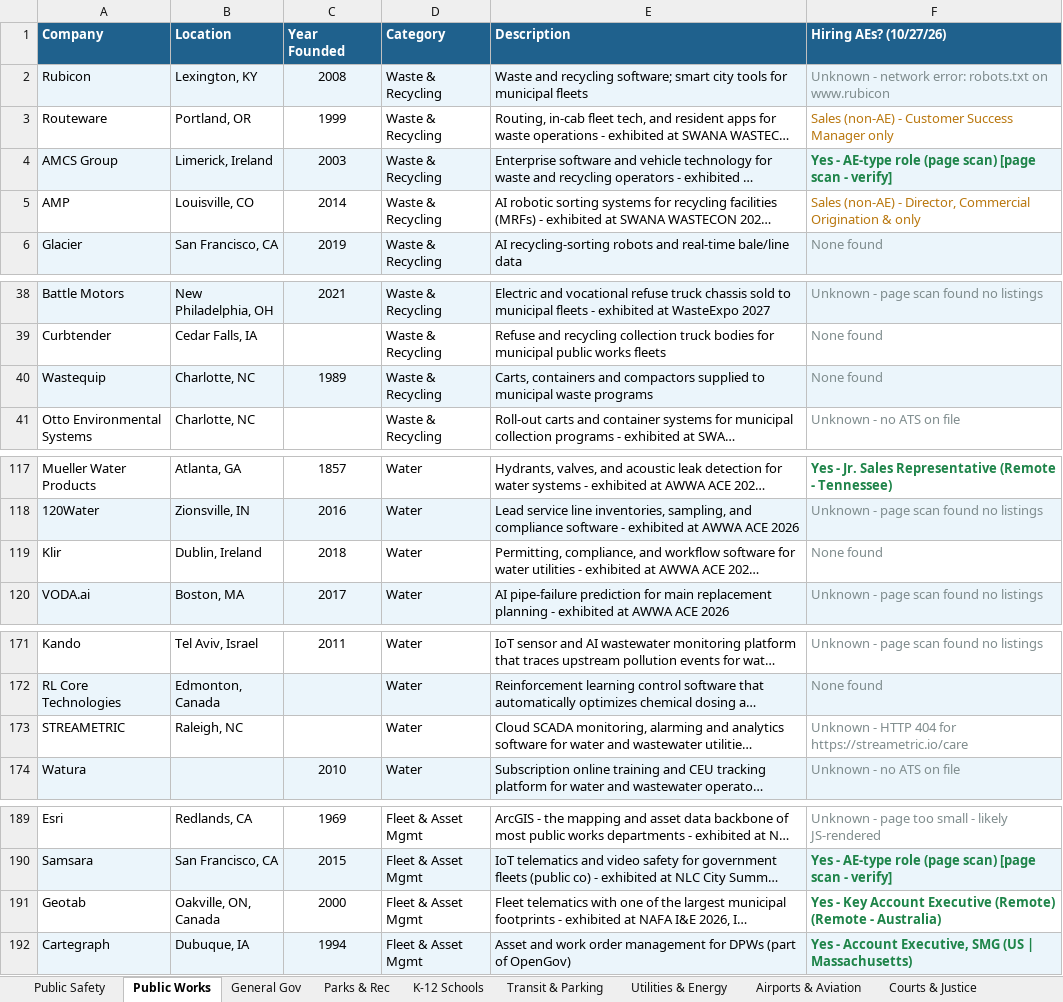
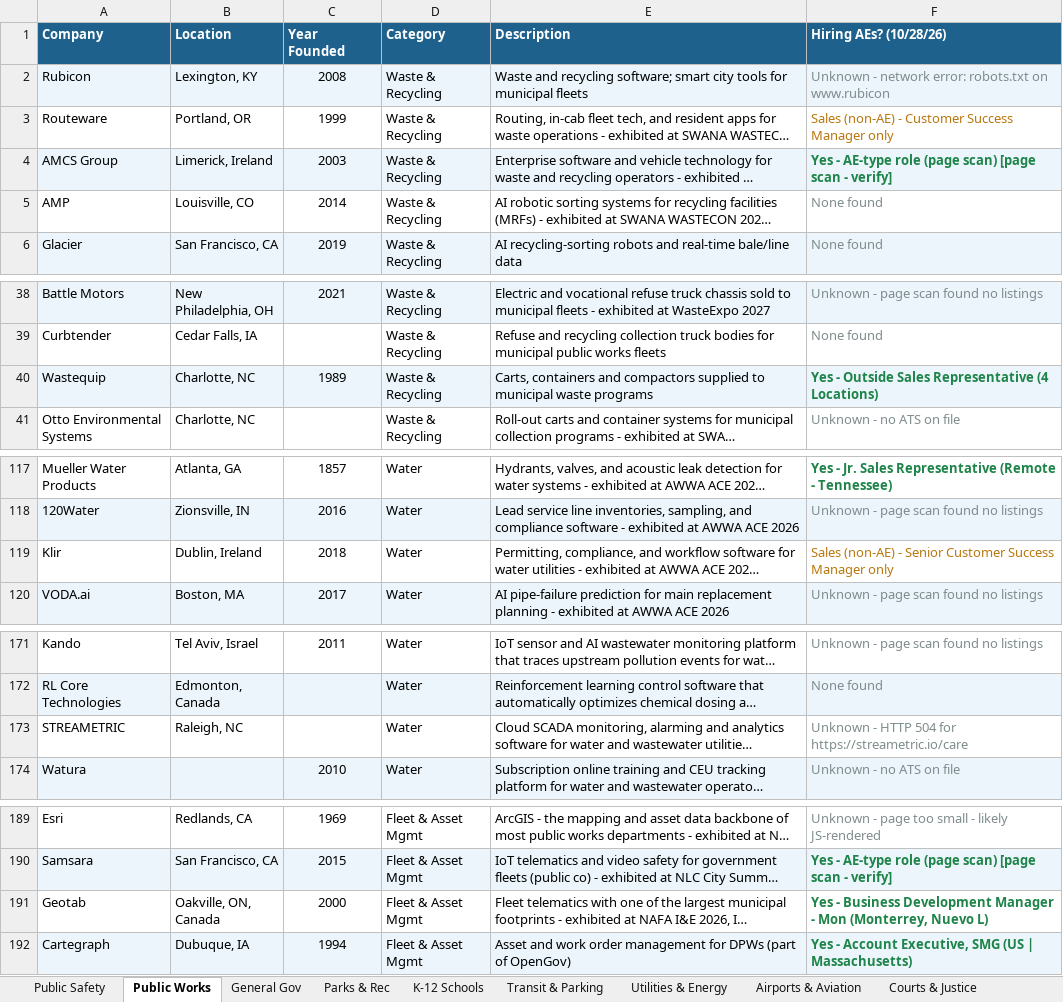
Before and after one commit to westjw/govtech-dock, an Excel workbook: exports/GovTech_Company_Tracker.xlsx, sheet Public Works, drawn as a sheet; only a part is shown, gaps mark what is left out; long unchanged cells end in …; values as stored, in another font and other column widths than the file's, no borders; the diff covers the shown part only; the diff names each change by its address in the sheet, - before the commit and + after, or states it on an @@ line.

```diff
--- a/exports/GovTech_Company_Tracker.xlsx (sheet Public Works)
+++ b/exports/GovTech_Company_Tracker.xlsx (sheet Public Works)
-F1: Hiring AEs? (10/27/26)
+F1: Hiring AEs? (10/28/26)
-F5 (Hiring AEs? (10/28/26)): Sales (non-AE) - Director, Commercial Origination & only
+F5 (Hiring AEs? (10/28/26)): None found
-F5 text colour: #B9770E
+F5 text colour: #7F8C8D
-F40 (Hiring AEs? (10/28/26)): None found
+F40 (Hiring AEs? (10/28/26)): Yes - Outside Sales Representative (4 Locations)
@@ F40 bold: off → on, text colour: #7F8C8D → #1E8449 @@
-F119 (Hiring AEs? (10/28/26)): None found
+F119 (Hiring AEs? (10/28/26)): Sales (non-AE) - Senior Customer Success Manager only
-F119 text colour: #7F8C8D
+F119 text colour: #B9770E
-F173 (Hiring AEs? (10/28/26)): …- HTTP 404 for https://streametric.io/care
+F173 (Hiring AEs? (10/28/26)): …- HTTP 504 for https://streametric.io/care
-F191 (Hiring AEs? (10/28/26)): Yes - Key Account Executive (Remote) (Remote - Australia)
+F191 (Hiring AEs? (10/28/26)): Yes - Business Development Manager - Mon (Monterrey, Nuevo L)
```
Also changed, not shown: 1 edited cell elsewhere in this sheet, sheet General Gov, sheet Public Safety, sheet Parks & Rec, sheet Utilities & Energy, sheet K-12 Schools, sheet Transit & Parking, 5 more sheets.
